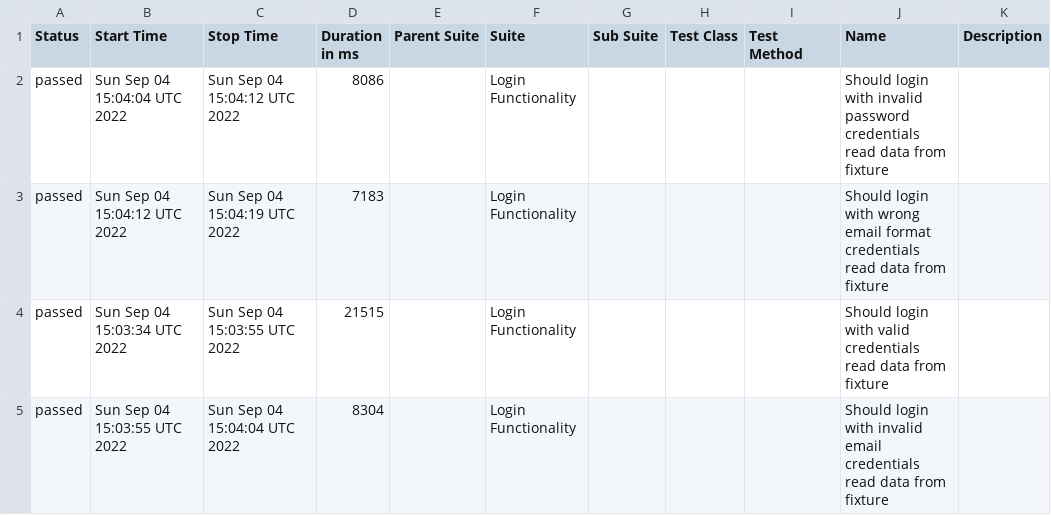
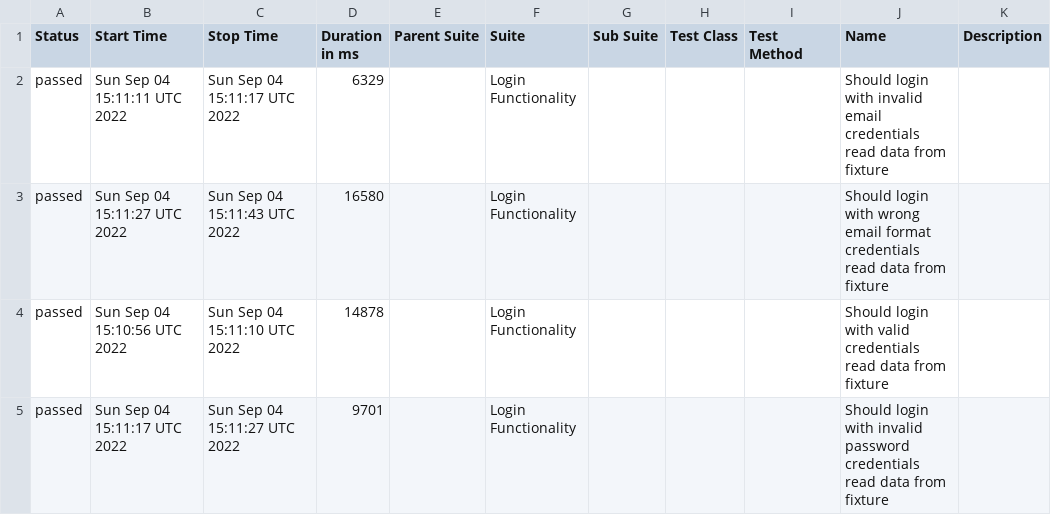
Before and after one commit to Olegtron/Cypress-allure-fix, a CSV file: docs/data/suites.csv, drawn as a sheet.

```diff
--- a/docs/data/suites.csv
+++ b/docs/data/suites.csv
@@ -1,5 +1,5 @@
 "Status","Start Time","Stop Time","Duration in ms","Parent Suite","Suite","Sub Suite","Test Class","Test Method","Name","Description"
-"passed","Sun Sep 04 15:04:04 UTC 2022","Sun Sep 04 15:04:12 UTC 2022","8086","","Login Functionality","","","","Should login with invalid password credentials read data from fixture",""
-"passed","Sun Sep 04 15:04:12 UTC 2022","Sun Sep 04 15:04:19 UTC 2022","7183","","Login Functionality","","","","Should login with wrong email format credentials read data from fixture",""
-"passed","Sun Sep 04 15:03:34 UTC 2022","Sun Sep 04 15:03:55 UTC 2022","21515","","Login Functionality","","","","Should login with valid credentials read data from fixture",""
-"passed","Sun Sep 04 15:03:55 UTC 2022","Sun Sep 04 15:04:04 UTC 2022","8304","","Login Functionality","","","","Should login with invalid email credentials read data from fixture",""
+"passed","Sun Sep 04 15:11:11 UTC 2022","Sun Sep 04 15:11:17 UTC 2022","6329","","Login Functionality","","","","Should login with invalid email credentials read data from fixture",""
+"passed","Sun Sep 04 15:11:27 UTC 2022","Sun Sep 04 15:11:43 UTC 2022","16580","","Login Functionality","","","","Should login with wrong email format credentials read data from fixture",""
+"passed","Sun Sep 04 15:10:56 UTC 2022","Sun Sep 04 15:11:10 UTC 2022","14878","","Login Functionality","","","","Should login with valid credentials read data from fixture",""
+"passed","Sun Sep 04 15:11:17 UTC 2022","Sun Sep 04 15:11:27 UTC 2022","9701","","Login Functionality","","","","Should login with invalid password credentials read data from fixture",""
```
Also changed, not shown: 18 other files.
